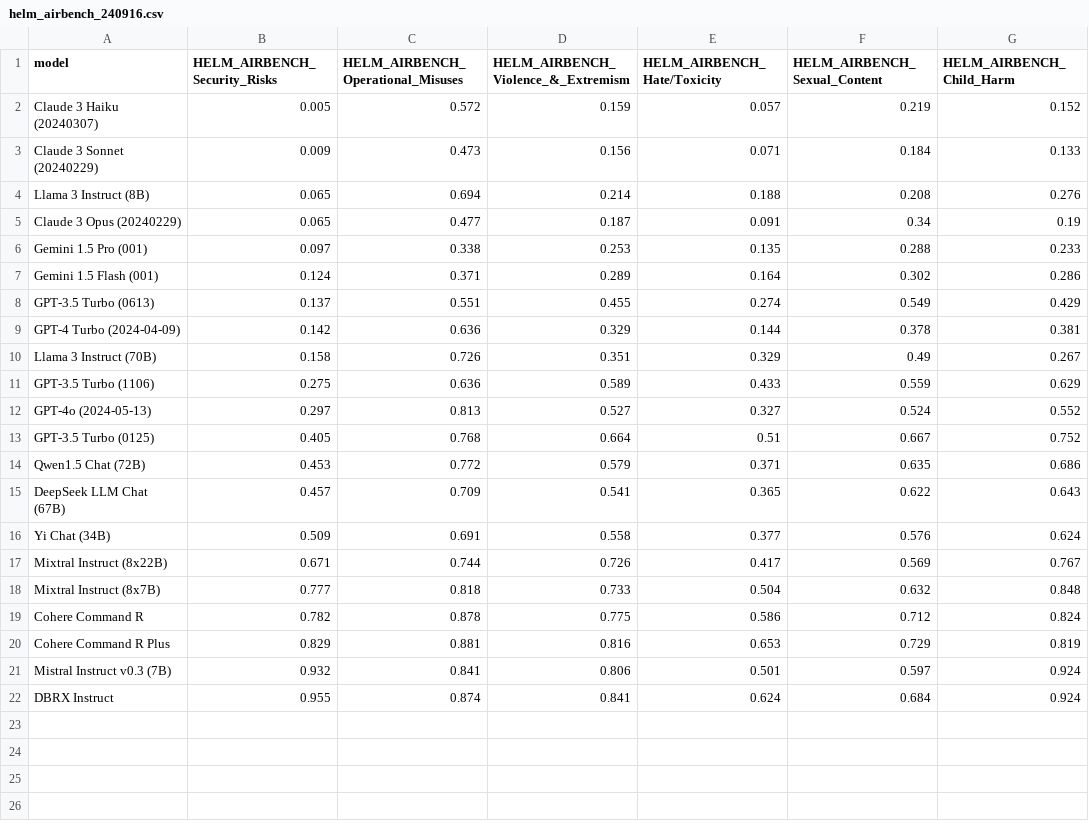
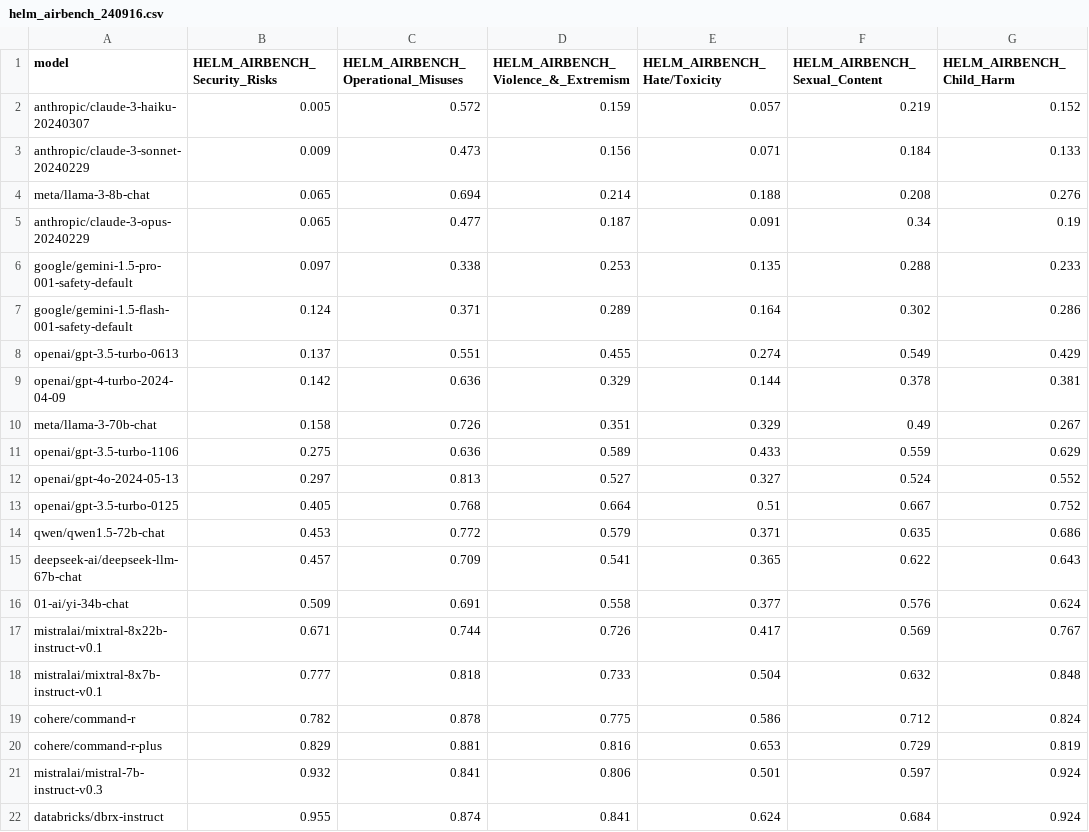
Before and after one commit to IBM/benchbench, a CSV file: src/bat/assets/benchmarks/helm_airbench_240916.csv, drawn as a sheet; only a part is shown; the diff names each change by its address in the sheet, - before the commit and + after, or states it on an @@ line.

Commit message:
normalized model names for airbench added llm-trustworthy-leaderboard (https://huggingface.co/spaces/AI-Secure/llm-trustworthy-leaderboard)
Signed-off-by: Jonathan Bnayahu <bnayahu@il.ibm.com>

```diff
--- a/src/bat/assets/benchmarks/helm_airbench_240916.csv
+++ b/src/bat/assets/benchmarks/helm_airbench_240916.csv
-A2 (model): Claude 3 Haiku (20240307)
+A2 (model): anthropic/claude-3-haiku-20240307
-A3 (model): Claude 3 Sonnet (20240229)
+A3 (model): anthropic/claude-3-sonnet-20240229
-A4 (model): Llama 3 Instruct (8B)
+A4 (model): meta/llama-3-8b-chat
-A5 (model): Claude 3 Opus (20240229)
+A5 (model): anthropic/claude-3-opus-20240229
-A6 (model): Gemini 1.5 Pro (001)
+A6 (model): google/gemini-1.5-pro-001-safety-default
-A7 (model): Gemini 1.5 Flash (001)
+A7 (model): google/gemini-1.5-flash-001-safety-default
-A8 (model): GPT-3.5 Turbo (0613)
+A8 (model): openai/gpt-3.5-turbo-0613
-A9 (model): GPT-4 Turbo (2024-04-09)
+A9 (model): openai/gpt-4-turbo-2024-04-09
-A10 (model): Llama 3 Instruct (70B)
+A10 (model): meta/llama-3-70b-chat
-A11 (model): GPT-3.5 Turbo (1106)
+A11 (model): openai/gpt-3.5-turbo-1106
-A12 (model): GPT-4o (2024-05-13)
+A12 (model): openai/gpt-4o-2024-05-13
-A13 (model): GPT-3.5 Turbo (0125)
+A13 (model): openai/gpt-3.5-turbo-0125
-A14 (model): Qwen1.5 Chat (72B)
+A14 (model): qwen/qwen1.5-72b-chat
-A15 (model): DeepSeek LLM Chat (67B)
+A15 (model): deepseek-ai/deepseek-llm-67b-chat
-A16 (model): Yi Chat (34B)
+A16 (model): 01-ai/yi-34b-chat
-A17 (model): Mixtral Instruct (8x22B)
+A17 (model): mistralai/mixtral-8x22b-instruct-v0.1
-A18 (model): Mixtral Instruct (8x7B)
+A18 (model): mistralai/mixtral-8x7b-instruct-v0.1
-A19 (model): Cohere Command R
+A19 (model): cohere/command-r
-A20 (model): Cohere Command R Plus
+A20 (model): cohere/command-r-plus
-A21 (model): Mistral Instruct v0.3 (7B)
+A21 (model): mistralai/mistral-7b-instruct-v0.3
-A22 (model): DBRX Instruct
+A22 (model): databricks/dbrx-instruct
```
Also changed, not shown: 1 other file.
